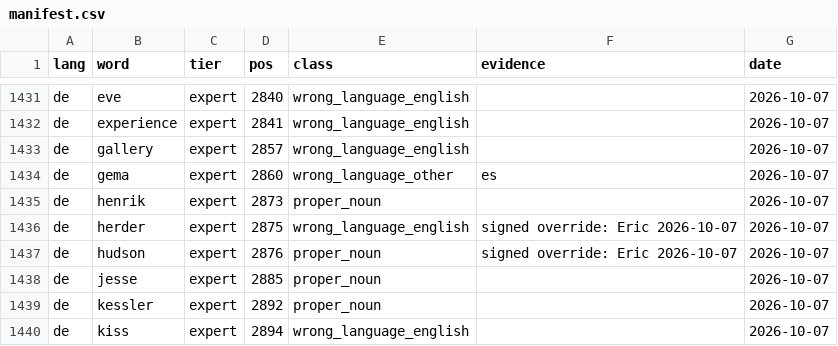
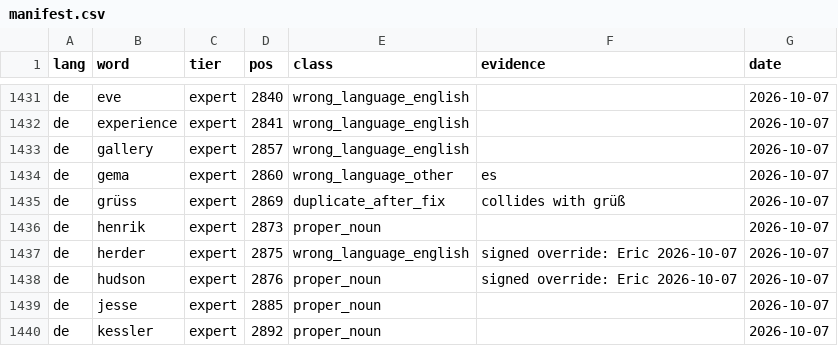
Before and after one commit to icyfxllm-eng/spell-wasm, a CSV file: assets/words-quarantine/manifest.csv, drawn as a sheet; only a part is shown, gaps mark what is left out; the shorter side is filled out with more unchanged rows.

```diff
--- a/assets/words-quarantine/manifest.csv
+++ b/assets/words-quarantine/manifest.csv
@@ -1434,2 +1434,3 @@ de,gallery,expert,2857,wrong_language_english,,2026-10-07
 de,gema,expert,2860,wrong_language_other,es,2026-10-07
+de,grüss,expert,2869,duplicate_after_fix,collides with grüß,2026-10-07
 de,henrik,expert,2873,proper_noun,,2026-10-07
```
Also changed, not shown: assets/words/purity/de.tsv, reports/bank-corrections.csv, 5 other files.
